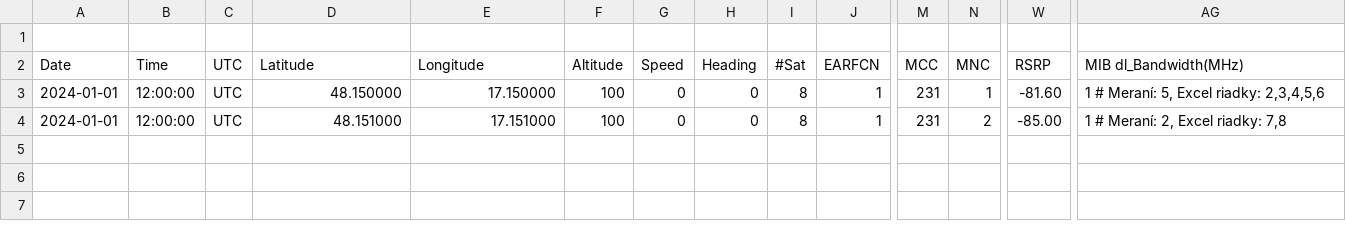
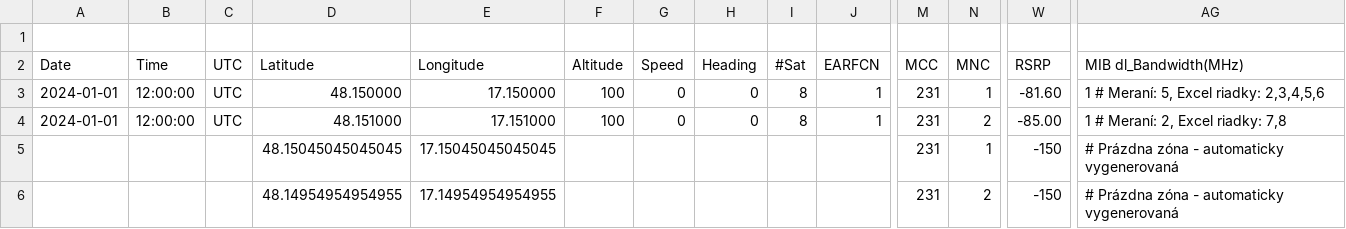
Before and after one commit to ggxc3/100mscript, a CSV file: test_data/scenarios/test_nearby_zones.csv, drawn as a sheet; only a part is shown, gaps mark what is left out; rows hold the shown columns only; the diff names each change by its address in the sheet, - before the commit and + after, or states it on an @@ line.

```diff
--- a/test_data/scenarios/test_nearby_zones.csv
+++ b/test_data/scenarios/test_nearby_zones.csv
+row 5:  |  |  | 48.15045045045045 | 17.15045045045045 |  |  |  |  |  | 231 | 1 | -150 | # Prázdna zóna - automaticky vygenerovaná
+row 6:  |  |  | 48.14954954954955 | 17.14954954954955 |  |  |  |  |  | 231 | 2 | -150 | # Prázdna zóna - automaticky vygenerovaná
```
Also changed, not shown: data_zones.csv, test_data/scenarios/test_mcc_zones.csv, 9 other files.
